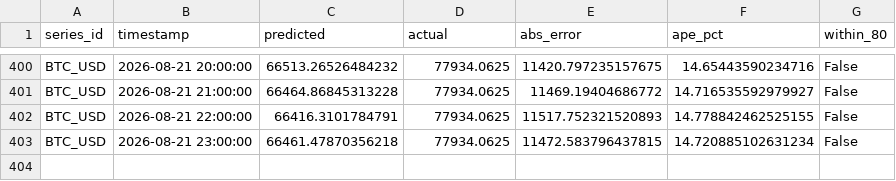
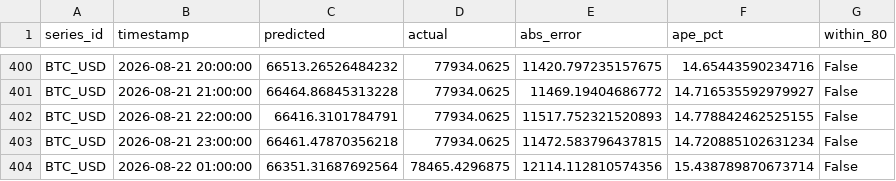
Before and after one commit to salimz-arch/tsf-market-analytics, a CSV file: data/forecasts/evaluation.csv, drawn as a sheet; only a part is shown, gaps mark what is left out.

```diff
--- a/data/forecasts/evaluation.csv
+++ b/data/forecasts/evaluation.csv
@@ -403 +403,2 @@ BTC_USD,2026-08-21 22:00:00,66416.3101784791,77934.0625,11517.752321520893,14.77
 BTC_USD,2026-08-21 23:00:00,66461.47870356218,77934.0625,11472.583796437815,14.720885102631234,False
+BTC_USD,2026-08-22 01:00:00,66351.31687692564,78465.4296875,12114.112810574356,15.438789870673714,False
```
Also changed, not shown: data/forecasts/conclusions.csv, data/forecasts/forecast.csv, 6 other files.
